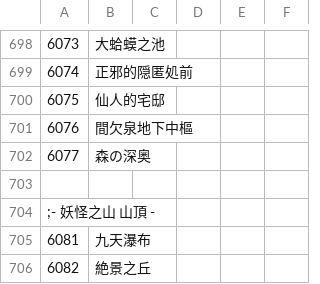
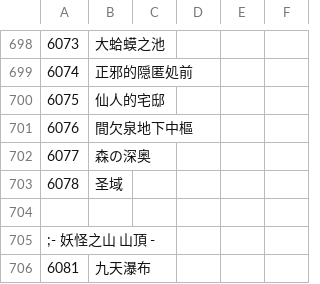
Before and after one commit to Paradox-Phenomenon/EraTW-Magic_DLC, a CSV file: CSV/Str.csv, drawn as a sheet; only a part is shown, gaps mark what is left out; the shorter side is filled out with more unchanged rows; the diff covers the shown part only.

```diff
--- a/CSV/Str.csv
+++ b/CSV/Str.csv
@@ -702,2 +702,3 @@
 6077,森の深奥
+6078,圣域
 
```
Also changed, not shown: 23 added rows and 3 edited cells elsewhere in this file, CSV/Chara/Chara119 ネムノ.csv, CSV/Chara/Chara153 美天.csv, 51 other files.
